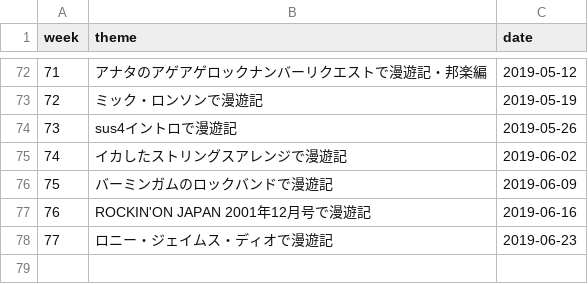
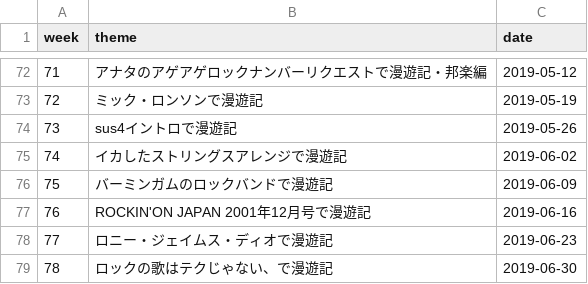
Before and after one commit to cieloazul310/rockman-survey, a CSV file: static/media/programs-programs.57ee036e.csv (was static/media/programs-programs.6ab07f03.csv), drawn as a sheet; only a part is shown, gaps mark what is left out; the diff names each change by its address in the sheet, - before the commit and + after, or states it on an @@ line.

```diff
--- a/static/media/programs-programs.6ab07f03.csv
+++ b/static/media/programs-programs.57ee036e.csv
+row 79: 78 | ロックの歌はテクじゃない、で漫遊記 | 2019-06-30
```
Also changed, not shown: static/media/playlist-playlist.7f90816e.csv, 7 other files.
